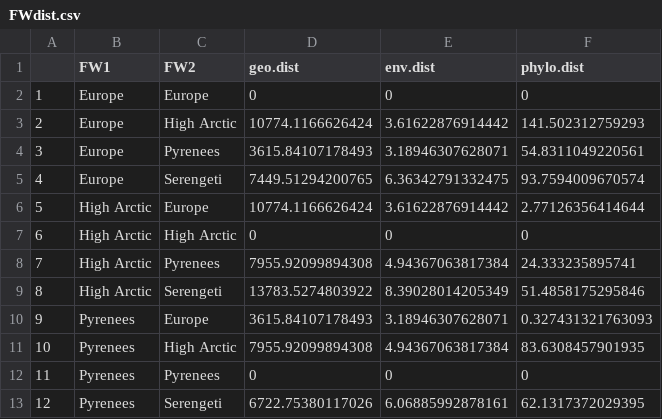
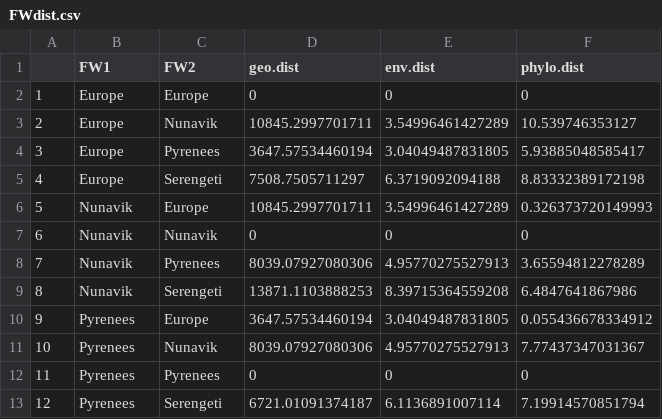
Before and after one commit to MJousse/Chapt-NicheSpace, a CSV file: data/checkpoints/FWdist.csv, drawn as a sheet; only a part is shown; the diff covers the shown part only.

```diff
--- a/data/checkpoints/FWdist.csv
+++ b/data/checkpoints/FWdist.csv
@@ -2,12 +2,12 @@
 "1","Europe","Europe",0,0,0
-"2","Europe","High Arctic",10774.1166626424,3.61622876914442,141.502312759293
-"3","Europe","Pyrenees",3615.84107178493,3.18946307628071,54.8311049220561
-"4","Europe","Serengeti",7449.51294200765,6.36342791332475,93.7594009670574
-"5","High Arctic","Europe",10774.1166626424,3.61622876914442,2.77126356414644
-"6","High Arctic","High Arctic",0,0,0
-"7","High Arctic","Pyrenees",7955.92099894308,4.94367063817384,24.333235895741
-"8","High Arctic","Serengeti",13783.5274803922,8.39028014205349,51.4858175295846
-"9","Pyrenees","Europe",3615.84107178493,3.18946307628071,0.327431321763093
-"10","Pyrenees","High Arctic",7955.92099894308,4.94367063817384,83.6308457901935
+"2","Europe","Nunavik",10845.2997701711,3.54996461427289,10.539746353127
+"3","Europe","Pyrenees",3647.57534460194,3.04049487831805,5.93885048585417
+"4","Europe","Serengeti",7508.7505711297,6.3719092094188,8.83332389172198
+"5","Nunavik","Europe",10845.2997701711,3.54996461427289,0.326373720149993
+"6","Nunavik","Nunavik",0,0,0
+"7","Nunavik","Pyrenees",8039.07927080306,4.95770275527913,3.65594812278289
+"8","Nunavik","Serengeti",13871.1103888253,8.39715364559208,6.4847641867986
+"9","Pyrenees","Europe",3647.57534460194,3.04049487831805,0.055436678334912
+"10","Pyrenees","Nunavik",8039.07927080306,4.95770275527913,7.77437347031367
 "11","Pyrenees","Pyrenees",0,0,0
-"12","Pyrenees","Serengeti",6722.75380117026,6.06885992878161,62.1317372029395
+"12","Pyrenees","Serengeti",6721.01091374187,6.1136891007114,7.19914570851794
```
Also changed, not shown: 10 edited cells elsewhere in this file, data/checkpoints/species_performance_trans.csv, 9 other files.
